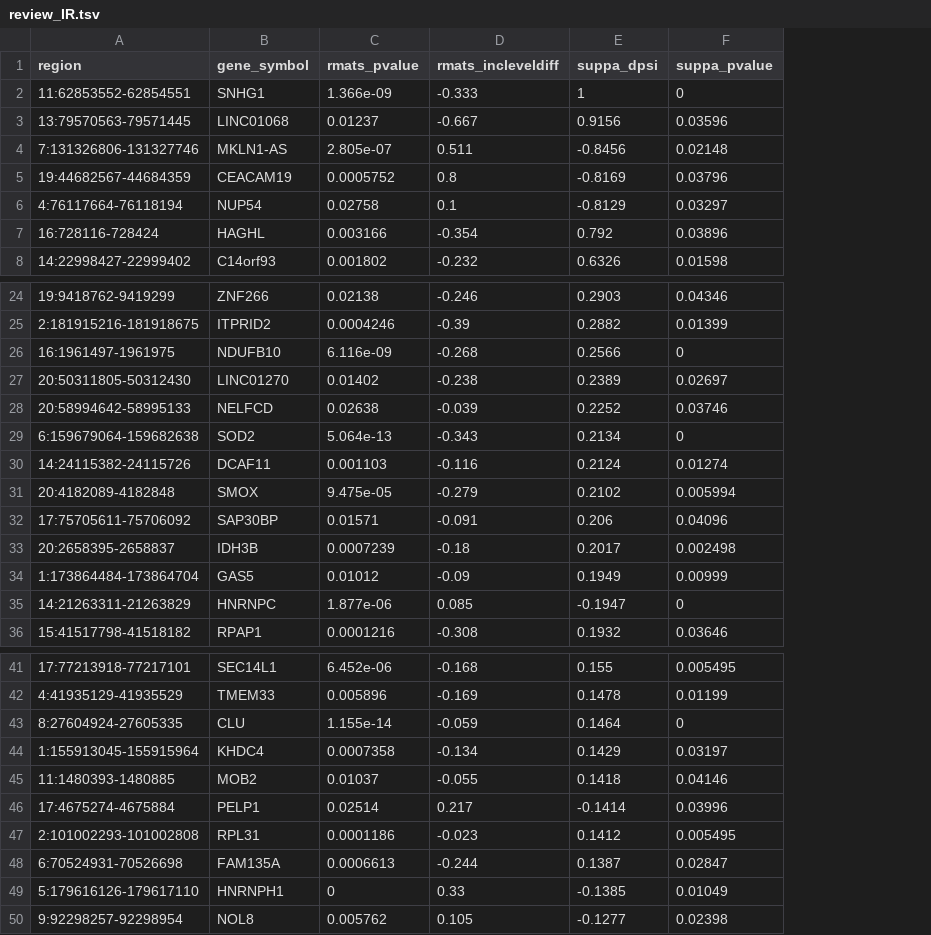
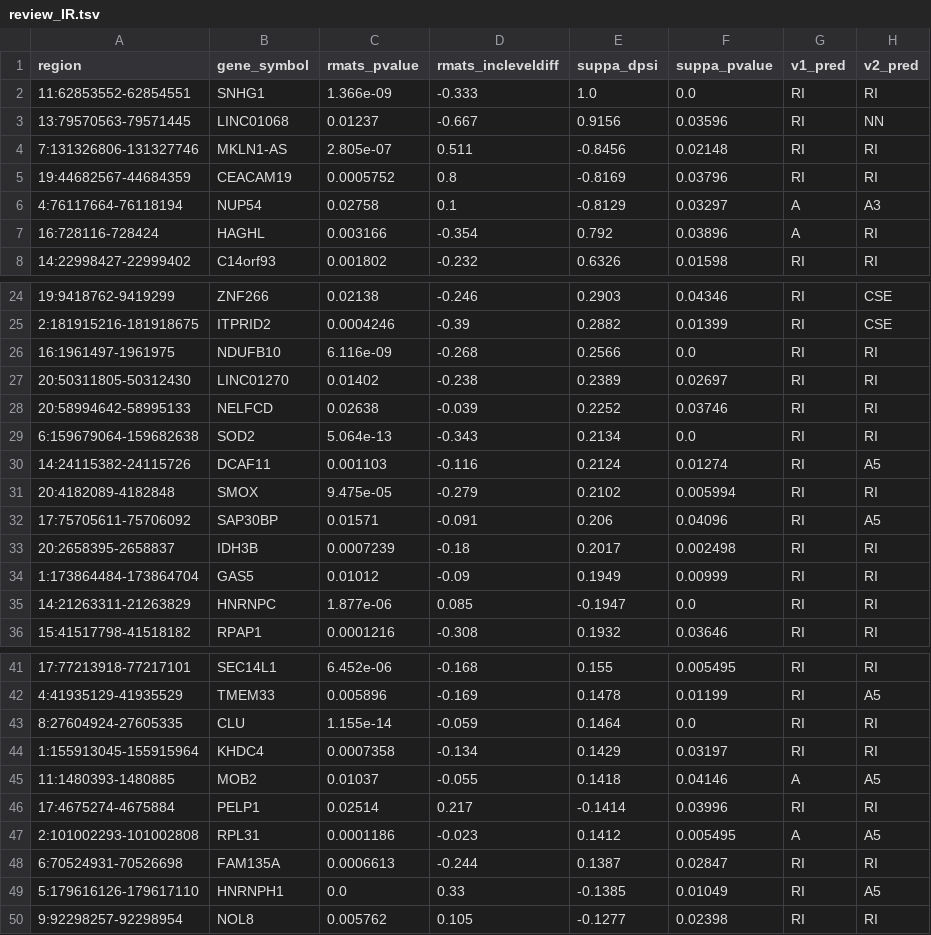
Before and after one commit to sciccolella/deepspecas-v2, a TSV file: benchmark_new_uncurated/review_IR.tsv, drawn as a sheet; only a part is shown, gaps mark what is left out; the diff names each change by its address in the sheet, - before the commit and + after, or states it on an @@ line.

```diff
--- a/benchmark_new_uncurated/review_IR.tsv
+++ b/benchmark_new_uncurated/review_IR.tsv
+column G (v1_pred), rows 2-8: RI | RI | RI | RI | A | A | RI; rows 24-36: all RI; rows 41-50: RI | RI | RI | RI | A | RI | A | RI | RI | RI
+column H (v2_pred), rows 2-8: RI | NN | RI | RI | A3 | RI | RI; rows 24-36: CSE | CSE | RI | RI | RI | RI | A5 | RI | A5 | RI | RI | RI | RI; rows 41-50: RI | A5 | RI | RI | A5 | RI | A5 | RI | A5 | RI
-E2 (suppa_dpsi): 1
+E2 (suppa_dpsi): 1.0
-F2 (suppa_pvalue): 0
+F2 (suppa_pvalue): 0.0
-F26 (suppa_pvalue): 0
+F26 (suppa_pvalue): 0.0
-F29 (suppa_pvalue): 0
+F29 (suppa_pvalue): 0.0
-F35 (suppa_pvalue): 0
+F35 (suppa_pvalue): 0.0
-F43 (suppa_pvalue): 0
+F43 (suppa_pvalue): 0.0
-C49 (rmats_pvalue): 0
+C49 (rmats_pvalue): 0.0
```
Also changed, not shown: benchmark_new_uncurated/review_A3.tsv, benchmark_new_uncurated/review_A5.tsv, 2 other files.
